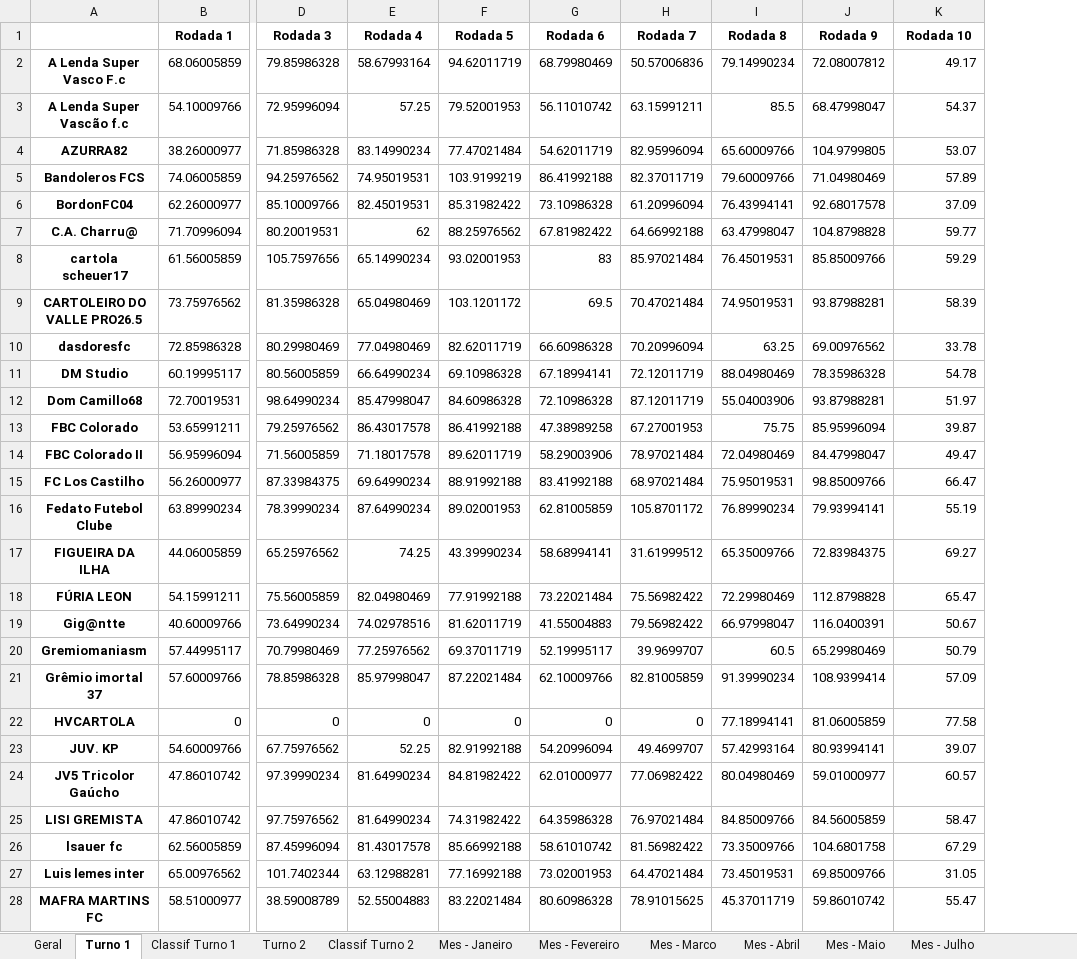
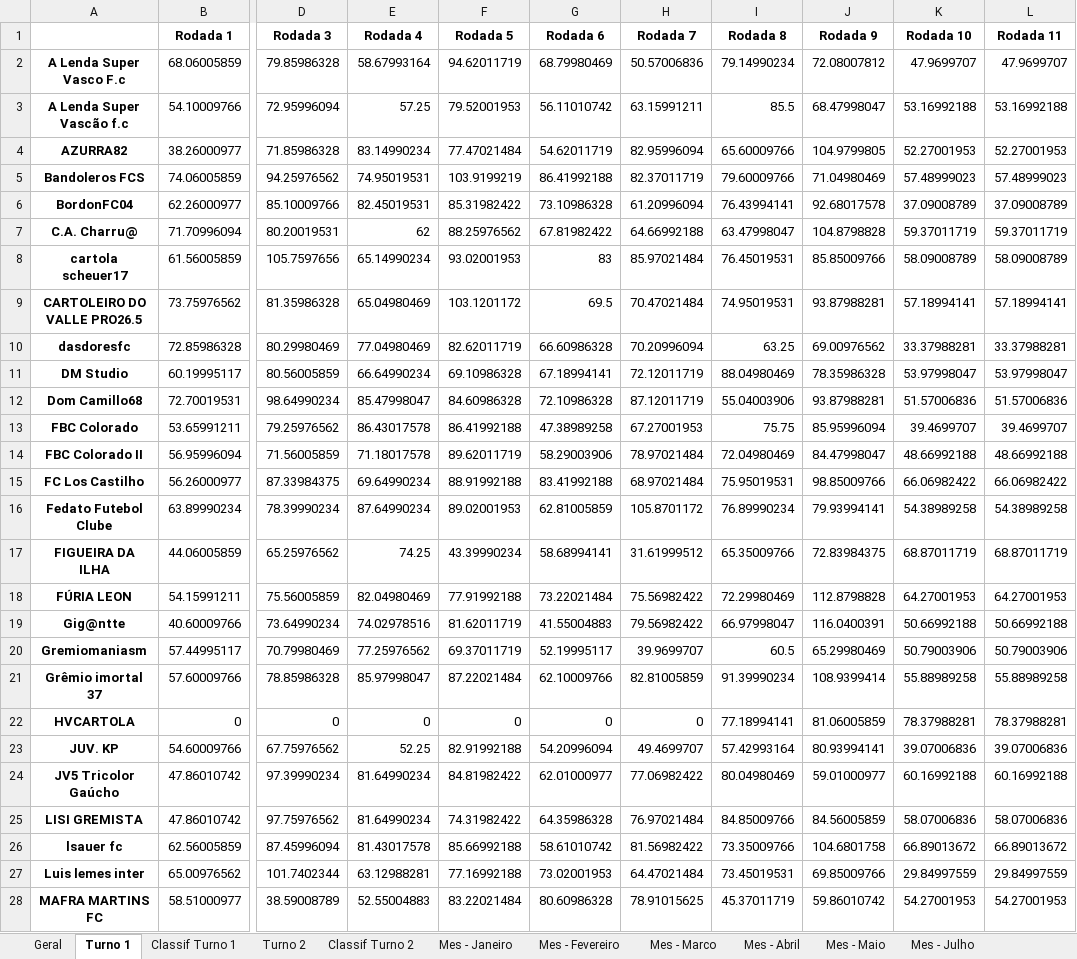
Before and after one commit to FernandoBC23/cartola_2026, an Excel workbook: liga_classica/datasets_liga_classica/Pontuacoes_Liga_Classica_Completa.xlsx, sheet Turno 1, drawn as a sheet; only a part is shown, gaps mark what is left out; values as stored, in another font and other column widths than the file's, no borders; the diff covers the shown part only; the diff names each change by its address in the sheet, - before the commit and + after, or states it on an @@ line.

Commit message:
Resultado Final da Rodada 10

```diff
--- a/liga_classica/datasets_liga_classica/Pontuacoes_Liga_Classica_Completa.xlsx (sheet Turno 1)
+++ b/liga_classica/datasets_liga_classica/Pontuacoes_Liga_Classica_Completa.xlsx (sheet Turno 1)
+column L (Rodada 11), rows 2-28: 47.9699707 | 53.16992188 | 52.27001953 | 57.48999023 | 37.09008789 | 59.37011719 | 58.09008789 | 57.18994141 | 33.37988281 | 53.97998047 | 51.57006836 | 39.4699707 | 48.66992188 | 66.06982422 | 54.38989258 | 68.87011719 | 64.27001953 | 50.66992188 | 50.79003906 | 55.88989258 | 78.37988281 | 39.07006836 | 60.16992188 | 58.07006836 | 66.89013672 | 29.84997559 | 54.27001953
-K2 (Rodada 10): 49.17
+K2 (Rodada 10): 47.9699707
-K3 (Rodada 10): 54.37
+K3 (Rodada 10): 53.16992188
-K4 (Rodada 10): 53.07
+K4 (Rodada 10): 52.27001953
-K5 (Rodada 10): 57.89
+K5 (Rodada 10): 57.48999023
-K6 (Rodada 10): 37.09
+K6 (Rodada 10): 37.09008789
-K7 (Rodada 10): 59.77
+K7 (Rodada 10): 59.37011719
-K8 (Rodada 10): 59.29
+K8 (Rodada 10): 58.09008789
-K9 (Rodada 10): 58.39
+K9 (Rodada 10): 57.18994141
-K10 (Rodada 10): 33.78
+K10 (Rodada 10): 33.37988281
-K11 (Rodada 10): 54.78
+K11 (Rodada 10): 53.97998047
-K12 (Rodada 10): 51.97
+K12 (Rodada 10): 51.57006836
-K13 (Rodada 10): 39.87
+K13 (Rodada 10): 39.4699707
-K14 (Rodada 10): 49.47
+K14 (Rodada 10): 48.66992188
-K15 (Rodada 10): 66.47
+K15 (Rodada 10): 66.06982422
-K16 (Rodada 10): 55.19
+K16 (Rodada 10): 54.38989258
-K17 (Rodada 10): 69.27
+K17 (Rodada 10): 68.87011719
-K18 (Rodada 10): 65.47
+K18 (Rodada 10): 64.27001953
-K19 (Rodada 10): 50.67
+K19 (Rodada 10): 50.66992188
-K20 (Rodada 10): 50.79
+K20 (Rodada 10): 50.79003906
-K21 (Rodada 10): 57.09
+K21 (Rodada 10): 55.88989258
-K22 (Rodada 10): 77.58
+K22 (Rodada 10): 78.37988281
-K23 (Rodada 10): 39.07
+K23 (Rodada 10): 39.07006836
-K24 (Rodada 10): 60.57
+K24 (Rodada 10): 60.16992188
-K25 (Rodada 10): 58.47
+K25 (Rodada 10): 58.07006836
-K26 (Rodada 10): 67.29
+K26 (Rodada 10): 66.89013672
-K27 (Rodada 10): 31.05
+K27 (Rodada 10): 29.84997559
-K28 (Rodada 10): 55.47
+K28 (Rodada 10): 54.27001953
```
Also changed, not shown: 26 edited cells elsewhere in this sheet, sheet Mes - Abril, sheet Classif Turno 1, sheet Geral, libertadores/datasets_liberta/resultados_fase_2.xlsx, liga_classica/datasets_liga_classica/Pontuacoes_Liga_Classica_Aluna_Completa.xlsx, 53 other files.
